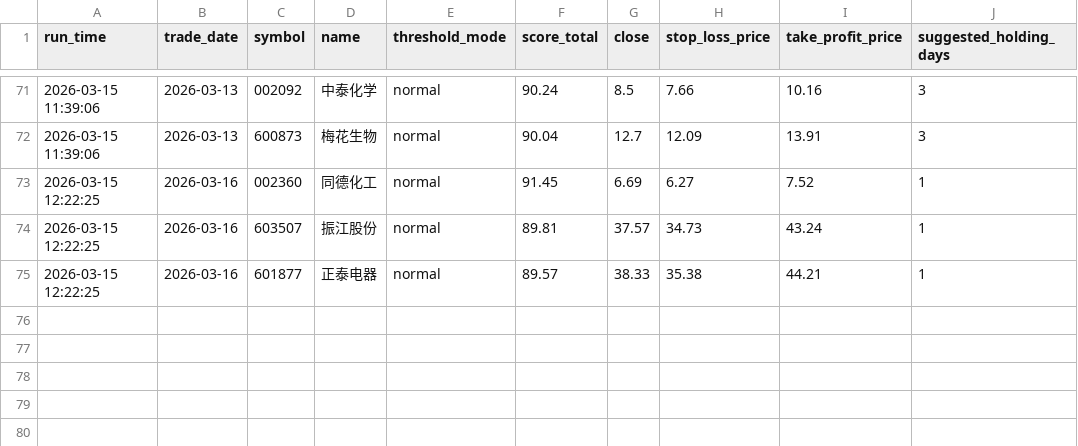
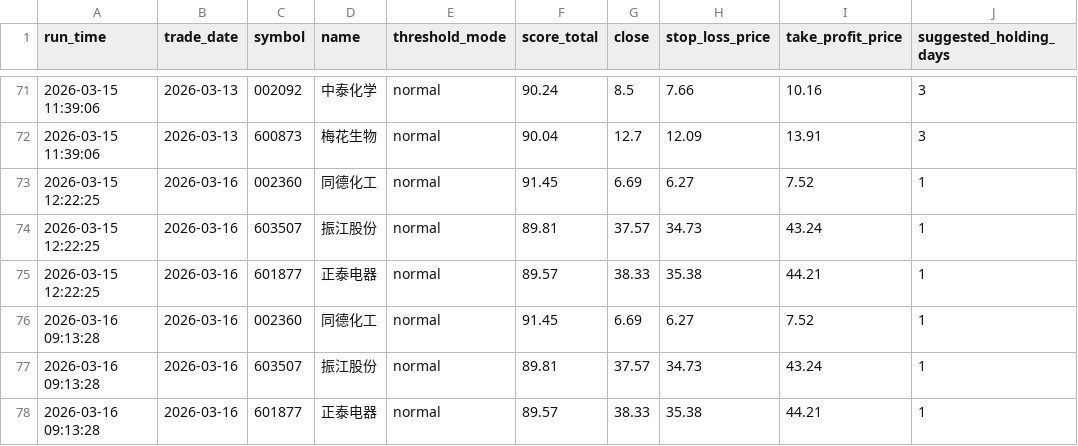
Before and after one commit to wuweiyuan/facai, a CSV file: reports/recommendations.csv, drawn as a sheet; only a part is shown, gaps mark what is left out; the diff names each change by its address in the sheet, - before the commit and + after, or states it on an @@ line.

```diff
--- a/reports/recommendations.csv
+++ b/reports/recommendations.csv
+row 76: 2026-03-16 09:13:28 | 2026-03-16 | 002360 | 同德化工 | normal | 91.45 | 6.69 | 6.27 | 7.52 | 1
+row 77: 2026-03-16 09:13:28 | 2026-03-16 | 603507 | 振江股份 | normal | 89.81 | 37.57 | 34.73 | 43.24 | 1
+row 78: 2026-03-16 09:13:28 | 2026-03-16 | 601877 | 正泰电器 | normal | 89.57 | 38.33 | 35.38 | 44.21 | 1
```
Also changed, not shown: 2 other files.
